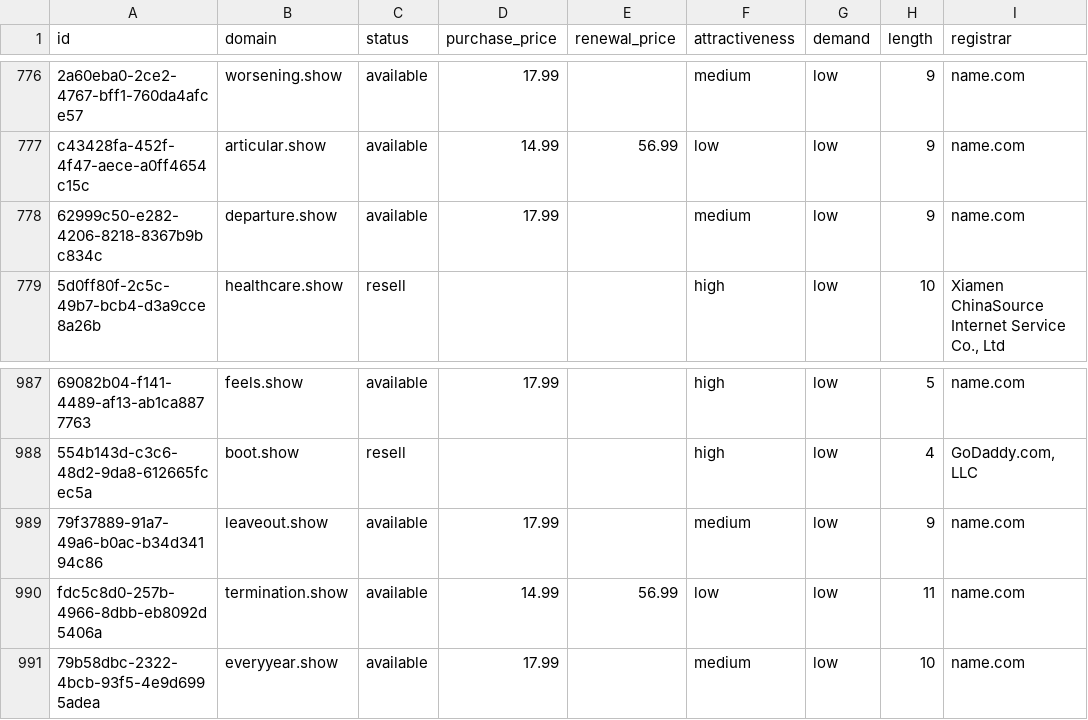
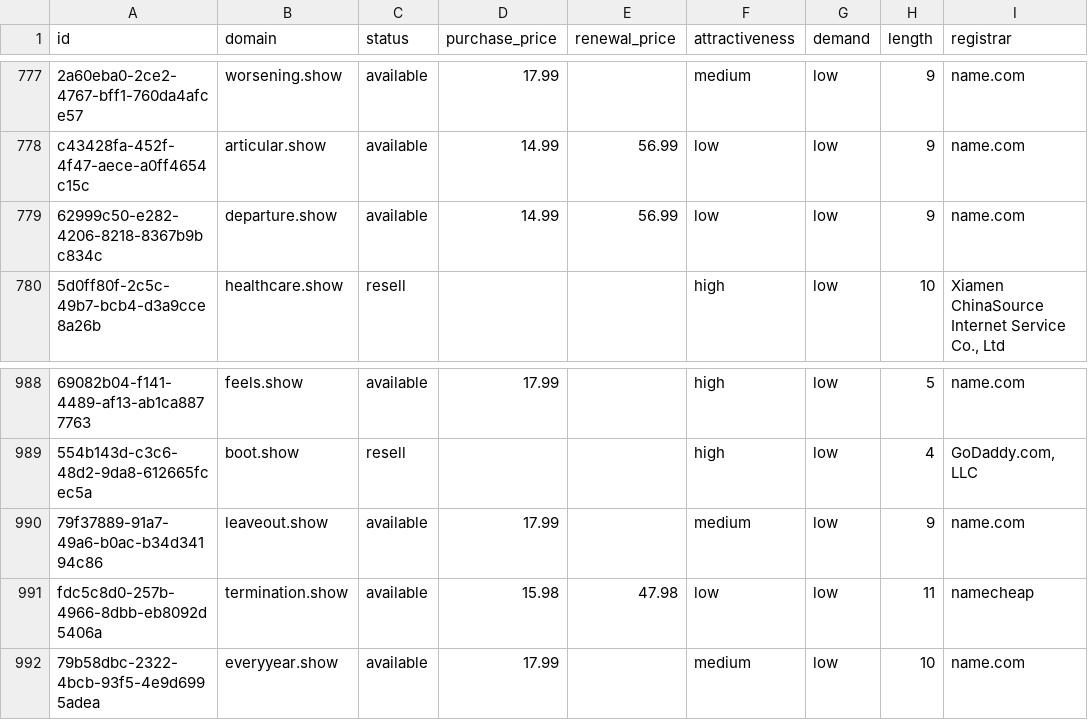
Before and after one commit to UniqueDomains/show-oneword-domains, a CSV file: show.csv, drawn as a sheet; only a part is shown, gaps mark what is left out; addresses are those after the commit; the diff covers the shown part only; the diff names each change by its address in the sheet, - before the commit and + after, or states it on an @@ line.

```diff
--- a/show.csv
+++ b/show.csv
-D779 (purchase_price): 17.99
+D779 (purchase_price): 14.99
-E779 (renewal_price): (empty)
+E779 (renewal_price): 56.99
-F779 (attractiveness): medium
+F779 (attractiveness): low
-D991 (purchase_price): 14.99
+D991 (purchase_price): 15.98
-E991 (renewal_price): 56.99
+E991 (renewal_price): 47.98
-I991 (registrar): name.com
+I991 (registrar): namecheap
```
Also changed, not shown: 1 added row, 1 removed row and 10 edited cells elsewhere in this file, 4 other files.
